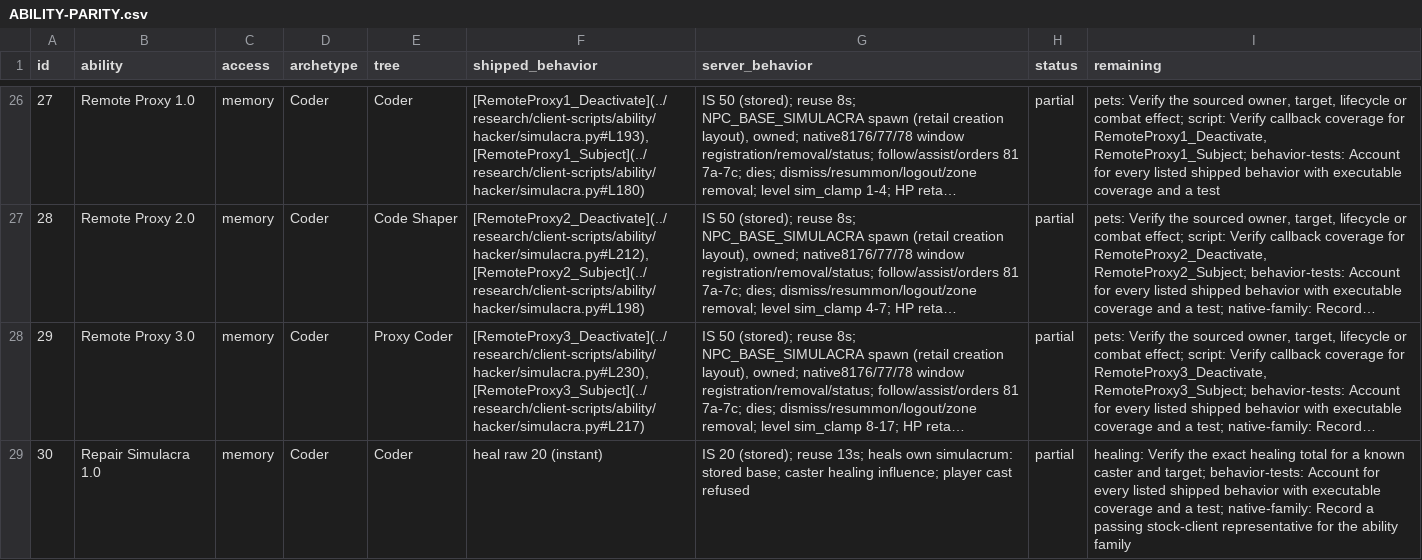
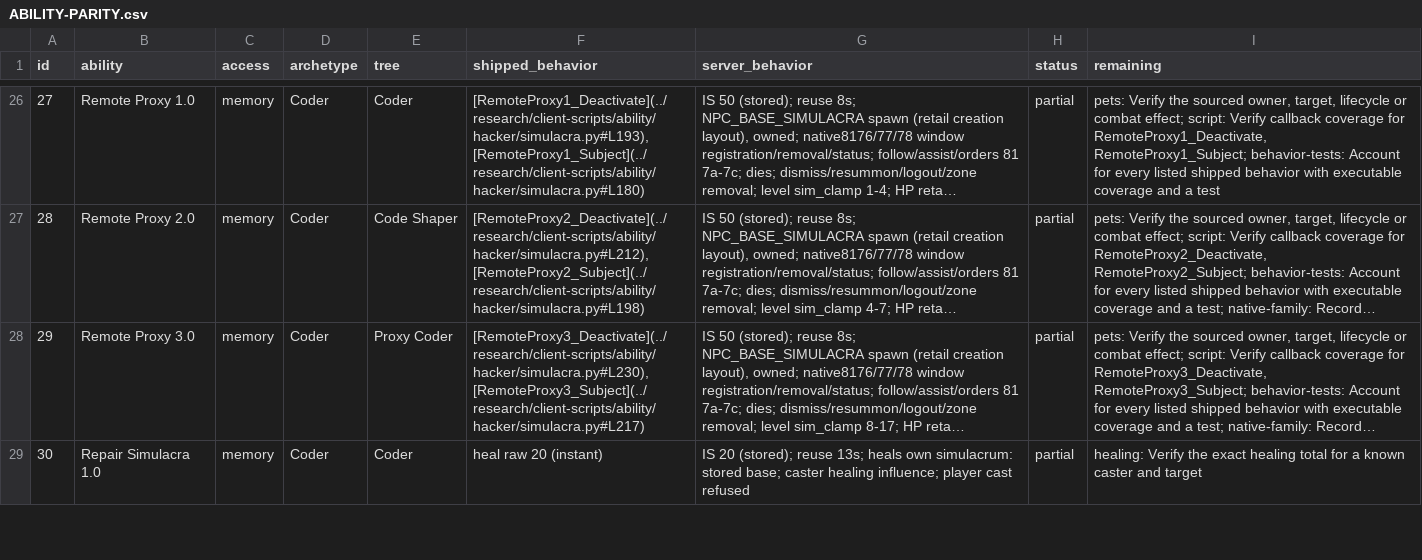
Before and after one commit to kylebrussell/mxo-hd, a CSV file: docs/ABILITY-PARITY.csv, drawn as a sheet; only a part is shown, gaps mark what is left out; long unchanged cells end in …; the diff covers the shown part only; the diff names each change by its address in the sheet, - before the commit and + after, or states it on an @@ line.

Commit message:
Record stock simulacra repairs and caster influence

```diff
--- a/docs/ABILITY-PARITY.csv
+++ b/docs/ABILITY-PARITY.csv
-I29 (remaining): …caster and target; behavior-tests: Account for every listed shipped behavior with executable coverage and a test; native-family: Record a passing stock-client representative for the ability family
+I29 (remaining): …caster and target
```
Also changed, not shown: 7 edited cells elsewhere in this file, 5 other files.
